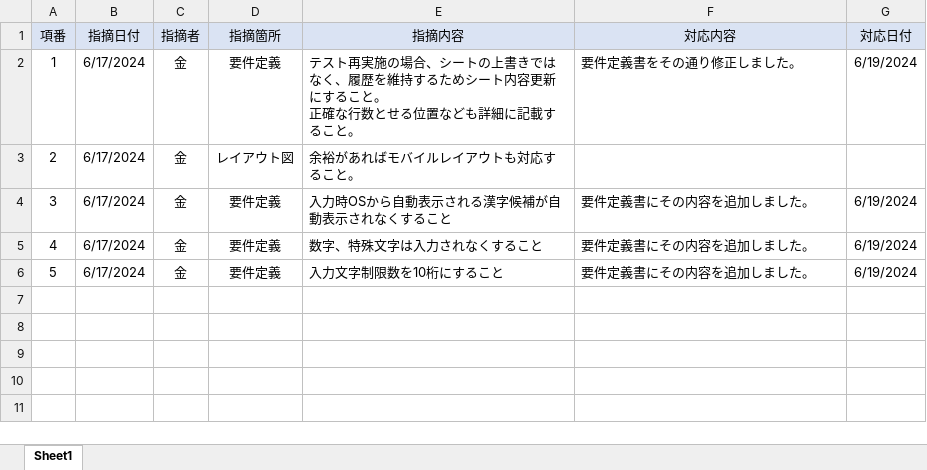
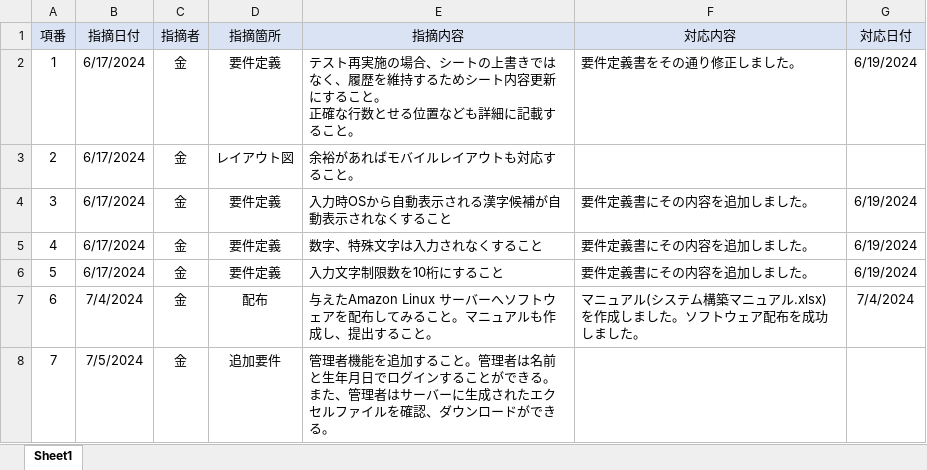
Before and after one commit to byulsdeep/kanjitest, an Excel workbook: レビュー表.xlsx, sheet Sheet1, drawn as a sheet; values as stored, in another font and other column widths than the file's, no borders; the diff names each change by its address in the sheet, - before the commit and + after, or states it on an @@ line.

```diff
--- a/レビュー表.xlsx (sheet Sheet1)
+++ b/レビュー表.xlsx (sheet Sheet1)
+row 7: 6 | 7/4/2024 | 金 | 配布 | 与えたAmazon Linux サーバーへソフトウェアを配布してみること。マニュアルも作成し、提出すること。 | マニュアル(システム構築マニュアル.xlsx)を作成しました。ソフトウェア配布を成功しました。 | 7/4/2024
+row 8: 7 | 7/5/2024 | 金 | 追加要件 | 管理者機能を追加すること。管理者は名前と生年月日でログインすることができる。また、管理者はサーバーに生成されたエクセルファイルを確認、ダウンロードができる。
```
Also changed, not shown: backend/exports/202311.xlsx, backend/exports/202407.xlsx, 12 other files.
